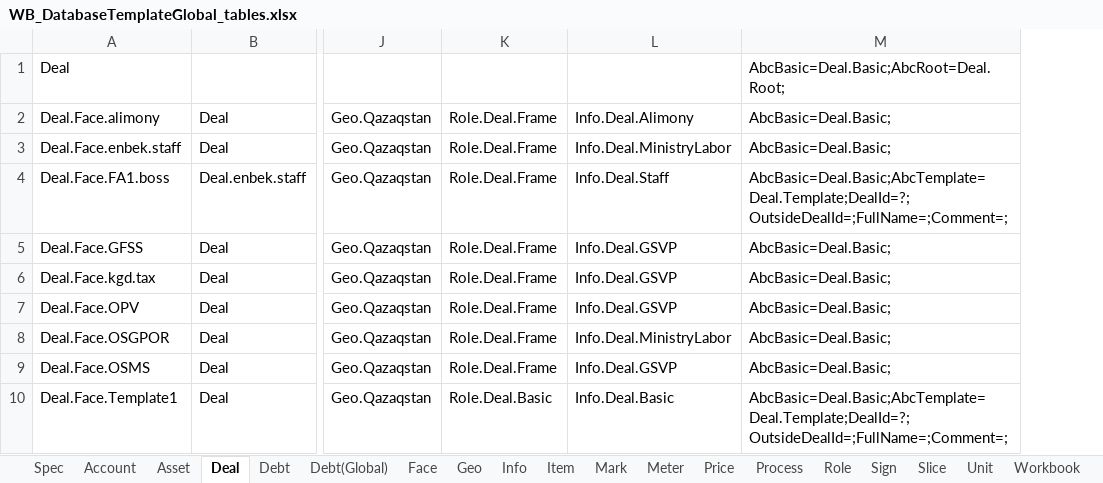
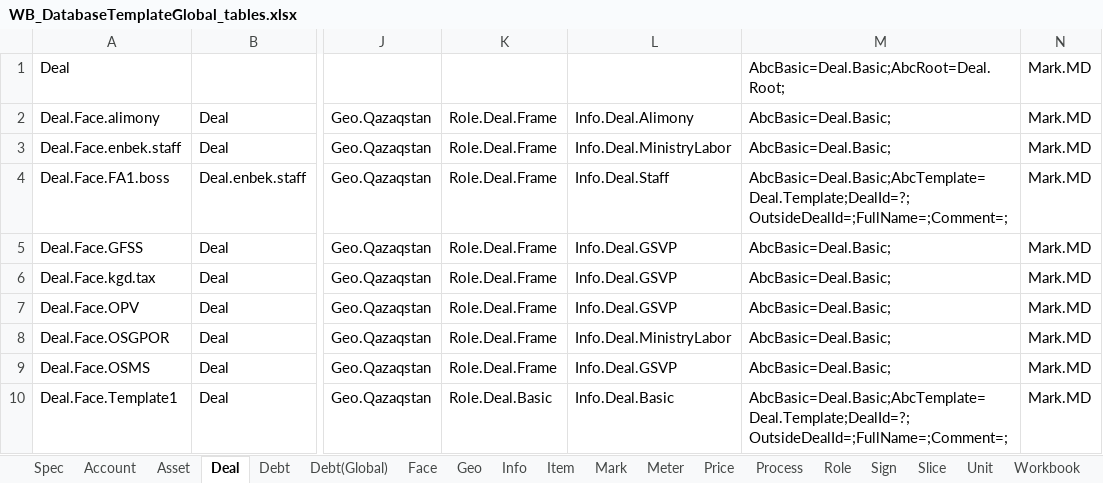
Before and after one commit to KursakovSA/AccBase, an Excel workbook: WB_DatabaseTemplateGlobal_tables.xlsx, sheet Deal, drawn as a sheet; only a part is shown, gaps mark what is left out; values as stored, in another font and other column widths than the file's, no borders; the diff covers the shown part only; the diff names each change by its address in the sheet, - before the commit and + after, or states it on an @@ line.

```diff
--- a/WB_DatabaseTemplateGlobal_tables.xlsx (sheet Deal)
+++ b/WB_DatabaseTemplateGlobal_tables.xlsx (sheet Deal)
+column N, rows 1-10: all Mark.MD
```
Also changed, not shown: 4 edited cells elsewhere in this sheet, sheet Meter, sheet Unit, sheet Info, sheet Face, sheet Asset, sheet Workbook, 1 more sheet.
